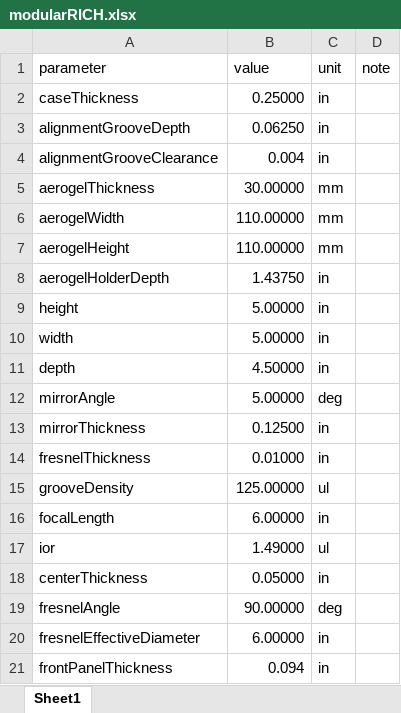
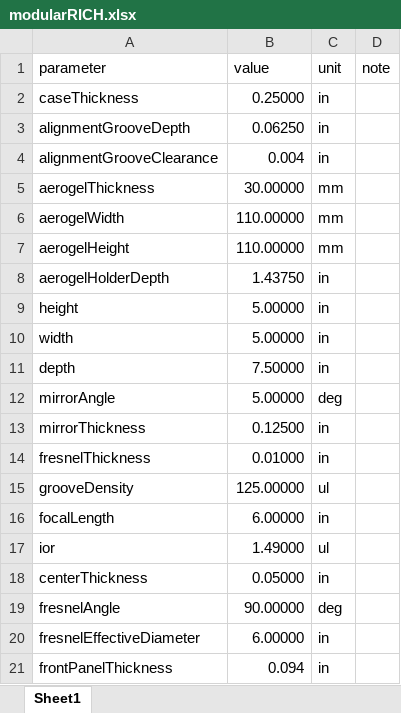
Before and after one commit to modularRICH/modularRICH, an Excel workbook: modularRICH.xlsx, sheet Sheet1, drawn as a sheet; values as stored, in another font and other column widths than the file's, no borders; the diff names each change by its address in the sheet, - before the commit and + after, or states it on an @@ line.

```diff
--- a/modularRICH.xlsx (sheet Sheet1)
+++ b/modularRICH.xlsx (sheet Sheet1)
-B11 (value): 4.50000
+B11 (value): 7.50000
```
Also changed, not shown: 15 other files.
